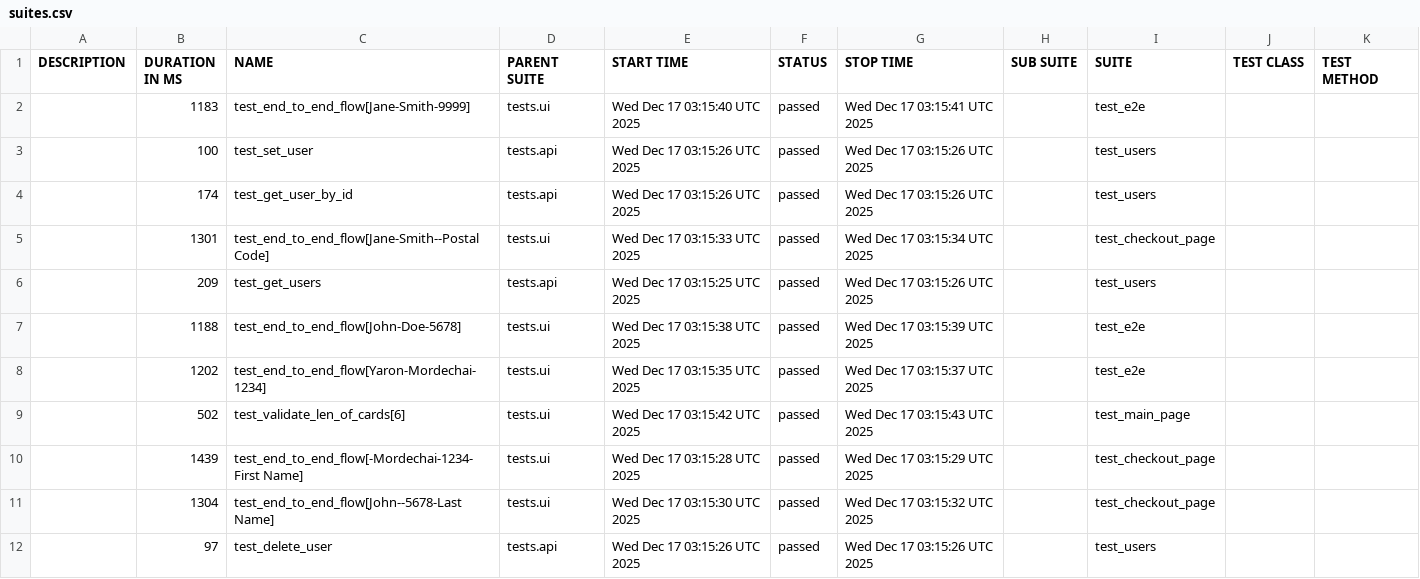
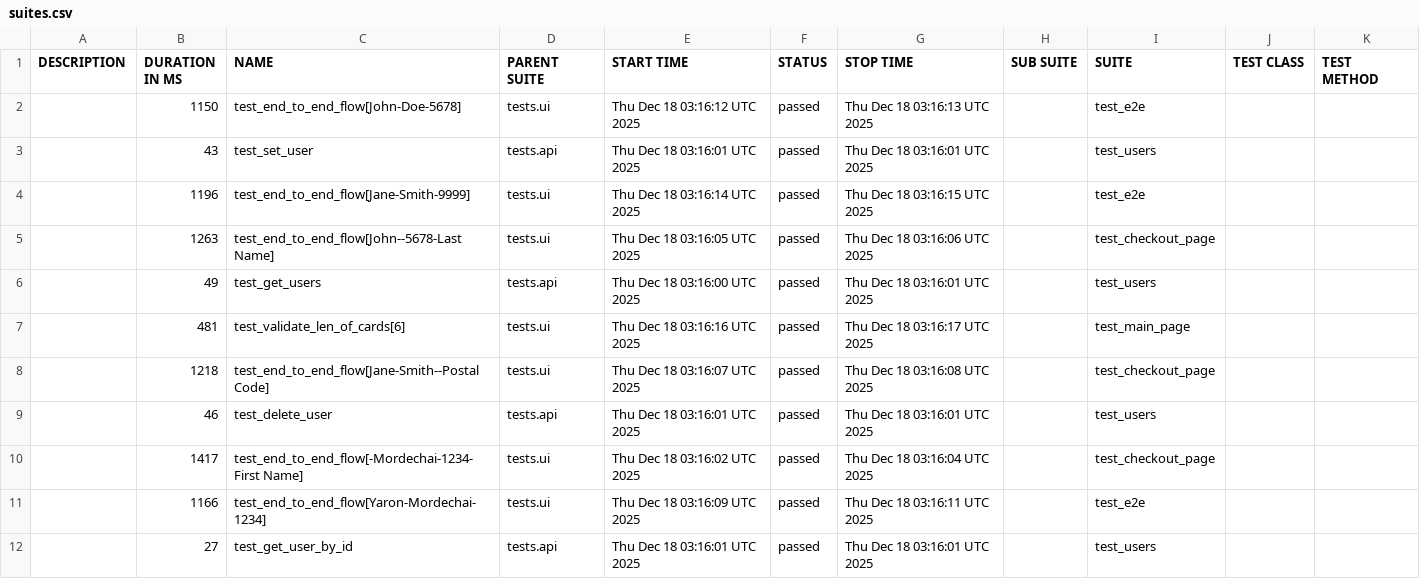
Before and after one commit to Yaronmd/Automation, a CSV file: data/suites.csv, drawn as a sheet.

```diff
--- a/data/suites.csv
+++ b/data/suites.csv
@@ -1,12 +1,12 @@
 "DESCRIPTION","DURATION IN MS","NAME","PARENT SUITE","START TIME","STATUS","STOP TIME","SUB SUITE","SUITE","TEST CLASS","TEST METHOD"
-"","1183","test_end_to_end_flow[Jane-Smith-9999]","tests.ui","Wed Dec 17 03:15:40 UTC 2025","passed","Wed Dec 17 03:15:41 UTC 2025","","test_e2e","",""
-"","100","test_set_user","tests.api","Wed Dec 17 03:15:26 UTC 2025","passed","Wed Dec 17 03:15:26 UTC 2025","","test_users","",""
-"","174","test_get_user_by_id","tests.api","Wed Dec 17 03:15:26 UTC 2025","passed","Wed Dec 17 03:15:26 UTC 2025","","test_users","",""
-"","1301","test_end_to_end_flow[Jane-Smith--Postal Code]","tests.ui","Wed Dec 17 03:15:33 UTC 2025","passed","Wed Dec 17 03:15:34 UTC 2025","","test_checkout_page","",""
-"","209","test_get_users","tests.api","Wed Dec 17 03:15:25 UTC 2025","passed","Wed Dec 17 03:15:26 UTC 2025","","test_users","",""
-"","1188","test_end_to_end_flow[John-Doe-5678]","tests.ui","Wed Dec 17 03:15:38 UTC 2025","passed","Wed Dec 17 03:15:39 UTC 2025","","test_e2e","",""
-"","1202","test_end_to_end_flow[Yaron-Mordechai-1234]","tests.ui","Wed Dec 17 03:15:35 UTC 2025","passed","Wed Dec 17 03:15:37 UTC 2025","","test_e2e","",""
-"","502","test_validate_len_of_cards[6]","tests.ui","Wed Dec 17 03:15:42 UTC 2025","passed","Wed Dec 17 03:15:43 UTC 2025","","test_main_page","",""
-"","1439","test_end_to_end_flow[-Mordechai-1234-First Name]","tests.ui","Wed Dec 17 03:15:28 UTC 2025","passed","Wed Dec 17 03:15:29 UTC 2025","","test_checkout_page","",""
-"","1304","test_end_to_end_flow[John--5678-Last Name]","tests.ui","Wed Dec 17 03:15:30 UTC 2025","passed","Wed Dec 17 03:15:32 UTC 2025","","test_checkout_page","",""
-"","97","test_delete_user","tests.api","Wed Dec 17 03:15:26 UTC 2025","passed","Wed Dec 17 03:15:26 UTC 2025","","test_users","",""
+"","1150","test_end_to_end_flow[John-Doe-5678]","tests.ui","Thu Dec 18 03:16:12 UTC 2025","passed","Thu Dec 18 03:16:13 UTC 2025","","test_e2e","",""
+"","43","test_set_user","tests.api","Thu Dec 18 03:16:01 UTC 2025","passed","Thu Dec 18 03:16:01 UTC 2025","","test_users","",""
+"","1196","test_end_to_end_flow[Jane-Smith-9999]","tests.ui","Thu Dec 18 03:16:14 UTC 2025","passed","Thu Dec 18 03:16:15 UTC 2025","","test_e2e","",""
+"","1263","test_end_to_end_flow[John--5678-Last Name]","tests.ui","Thu Dec 18 03:16:05 UTC 2025","passed","Thu Dec 18 03:16:06 UTC 2025","","test_checkout_page","",""
+"","49","test_get_users","tests.api","Thu Dec 18 03:16:00 UTC 2025","passed","Thu Dec 18 03:16:01 UTC 2025","","test_users","",""
+"","481","test_validate_len_of_cards[6]","tests.ui","Thu Dec 18 03:16:16 UTC 2025","passed","Thu Dec 18 03:16:17 UTC 2025","","test_main_page","",""
+"","1218","test_end_to_end_flow[Jane-Smith--Postal Code]","tests.ui","Thu Dec 18 03:16:07 UTC 2025","passed","Thu Dec 18 03:16:08 UTC 2025","","test_checkout_page","",""
+"","46","test_delete_user","tests.api","Thu Dec 18 03:16:01 UTC 2025","passed","Thu Dec 18 03:16:01 UTC 2025","","test_users","",""
+"","1417","test_end_to_end_flow[-Mordechai-1234-First Name]","tests.ui","Thu Dec 18 03:16:02 UTC 2025","passed","Thu Dec 18 03:16:04 UTC 2025","","test_checkout_page","",""
+"","1166","test_end_to_end_flow[Yaron-Mordechai-1234]","tests.ui","Thu Dec 18 03:16:09 UTC 2025","passed","Thu Dec 18 03:16:11 UTC 2025","","test_e2e","",""
+"","27","test_get_user_by_id","tests.api","Thu Dec 18 03:16:01 UTC 2025","passed","Thu Dec 18 03:16:01 UTC 2025","","test_users","",""
```
Also changed, not shown: 47 other files.
